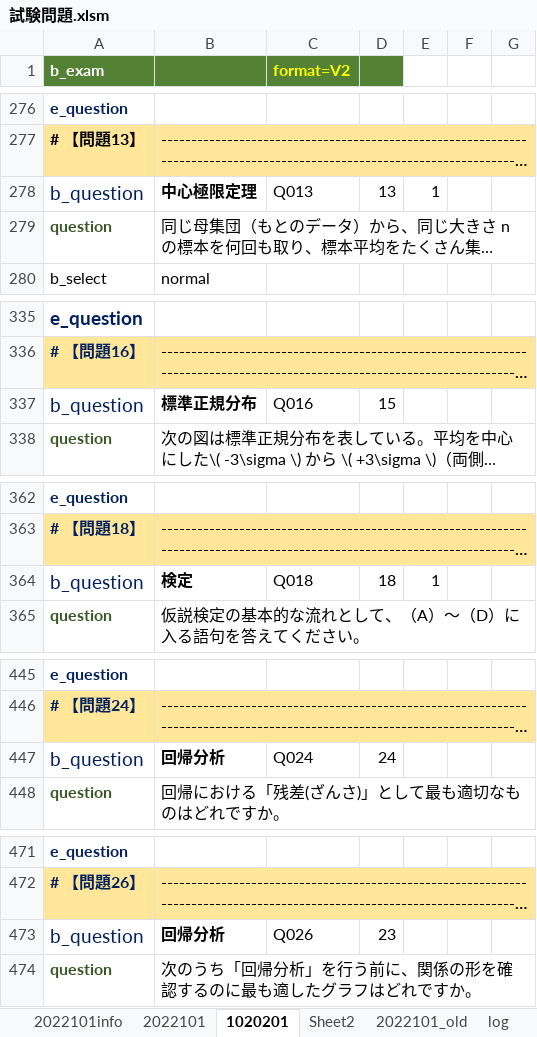
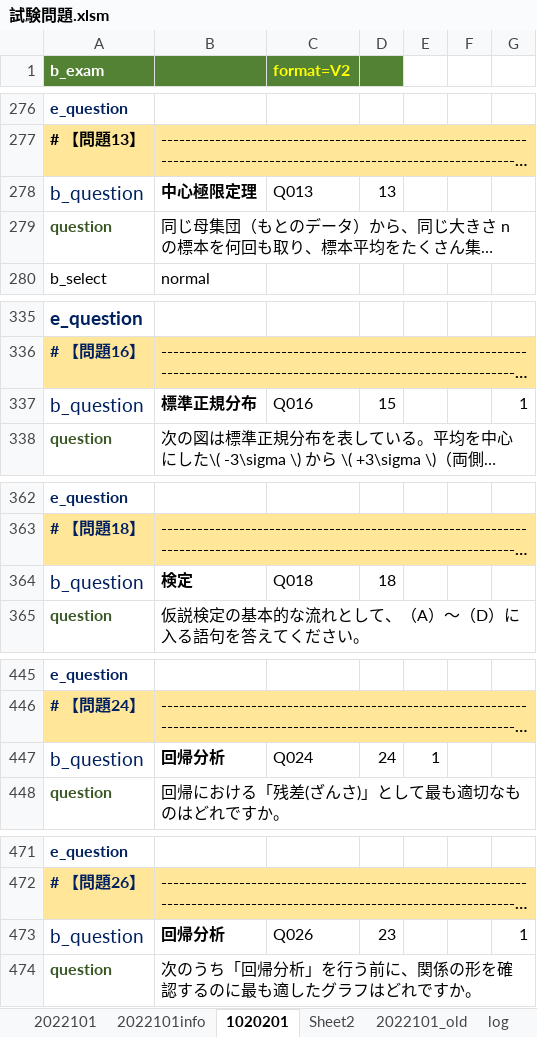
Before and after one commit to michikazuokai/examtools, an Excel workbook: input/試験問題.xlsm, sheet 1020201, drawn as a sheet; only a part is shown, gaps mark what is left out; long unchanged cells end in …; values as stored, in another font and other column widths than the file's, no borders; charts and pictures not drawn; the diff covers the shown part only; the diff names each change by its address in the sheet, - before the commit and + after, or states it on an @@ line.

```diff
--- a/input/試験問題.xlsm (sheet 1020201)
+++ b/input/試験問題.xlsm (sheet 1020201)
@@ sheet tab order changed: 2022101 | 2022101info | 1020201 | Sheet2 | 2022101_old | log @@
-E278: 1
+E278: (empty)
-G337: (empty)
+G337: 1
-E364: 1
+E364: (empty)
-E447: (empty)
+E447: 1
-G473: (empty)
+G473: 1
```
Also changed, not shown: 10 edited cells elsewhere in this sheet, sheet log, sheet 2022101, charts or pictures, 12 other files.
